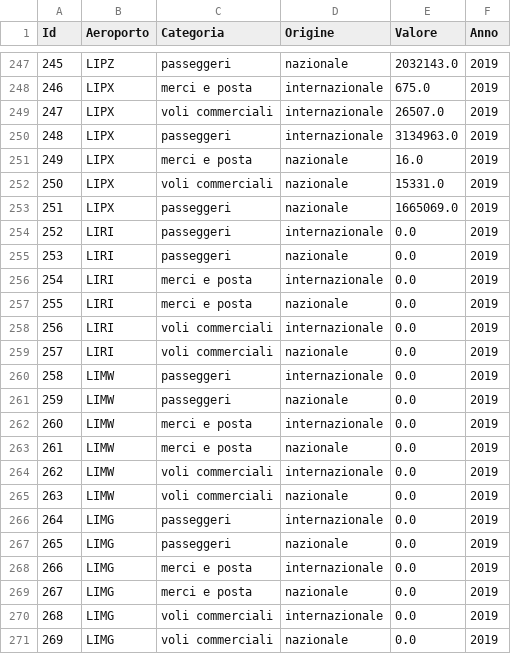
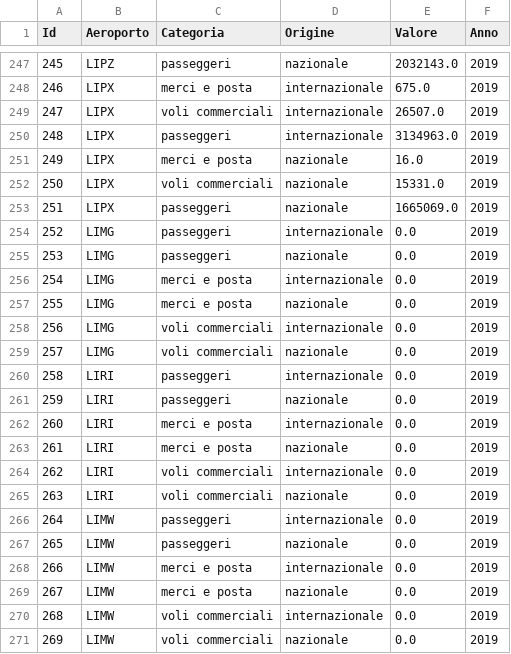
Before and after one commit to alessandrofrenna/aeroporti_italiani, a CSV file: data/traffico_aereo_2019.csv, drawn as a sheet; only a part is shown, gaps mark what is left out.

```diff
--- a/data/traffico_aereo_2019.csv
+++ b/data/traffico_aereo_2019.csv
@@ -253,19 +253,19 @@ Id,Aeroporto,Categoria,Origine,Valore,Anno
 251,LIPX,passeggeri,nazionale,1665069.0,2019
-252,LIRI,passeggeri,internazionale,0.0,2019
-253,LIRI,passeggeri,nazionale,0.0,2019
-254,LIRI,merci e posta,internazionale,0.0,2019
-255,LIRI,merci e posta,nazionale,0.0,2019
-256,LIRI,voli commerciali,internazionale,0.0,2019
-257,LIRI,voli commerciali,nazionale,0.0,2019
-258,LIMW,passeggeri,internazionale,0.0,2019
-259,LIMW,passeggeri,nazionale,0.0,2019
-260,LIMW,merci e posta,internazionale,0.0,2019
-261,LIMW,merci e posta,nazionale,0.0,2019
-262,LIMW,voli commerciali,internazionale,0.0,2019
-263,LIMW,voli commerciali,nazionale,0.0,2019
-264,LIMG,passeggeri,internazionale,0.0,2019
-265,LIMG,passeggeri,nazionale,0.0,2019
-266,LIMG,merci e posta,internazionale,0.0,2019
-267,LIMG,merci e posta,nazionale,0.0,2019
-268,LIMG,voli commerciali,internazionale,0.0,2019
-269,LIMG,voli commerciali,nazionale,0.0,2019
+252,LIMG,passeggeri,internazionale,0.0,2019
+253,LIMG,passeggeri,nazionale,0.0,2019
+254,LIMG,merci e posta,internazionale,0.0,2019
+255,LIMG,merci e posta,nazionale,0.0,2019
+256,LIMG,voli commerciali,internazionale,0.0,2019
+257,LIMG,voli commerciali,nazionale,0.0,2019
+258,LIRI,passeggeri,internazionale,0.0,2019
+259,LIRI,passeggeri,nazionale,0.0,2019
+260,LIRI,merci e posta,internazionale,0.0,2019
+261,LIRI,merci e posta,nazionale,0.0,2019
+262,LIRI,voli commerciali,internazionale,0.0,2019
+263,LIRI,voli commerciali,nazionale,0.0,2019
+264,LIMW,passeggeri,internazionale,0.0,2019
+265,LIMW,passeggeri,nazionale,0.0,2019
+266,LIMW,merci e posta,internazionale,0.0,2019
+267,LIMW,merci e posta,nazionale,0.0,2019
+268,LIMW,voli commerciali,internazionale,0.0,2019
+269,LIMW,voli commerciali,nazionale,0.0,2019
```
Also changed, not shown: data/aeroporti_italiani.csv, 8 other files.
